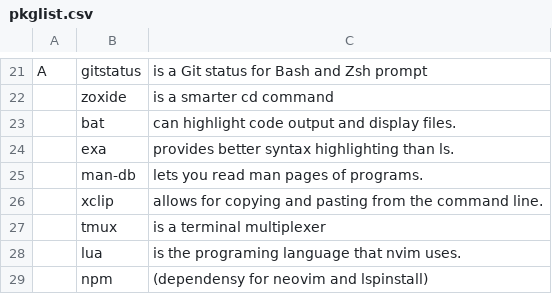
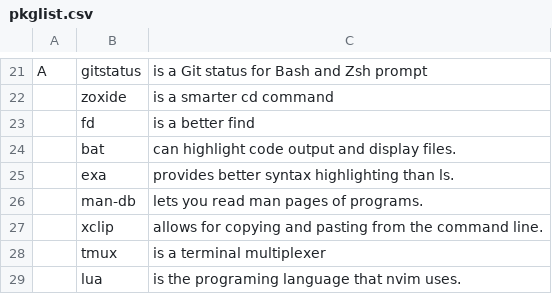
Before and after one commit to WizardAlfredo/WARS, a CSV file: pkglist.csv, drawn as a sheet; only a part is shown, gaps mark what is left out; the shorter side is filled out with more unchanged rows.

```diff
--- a/pkglist.csv
+++ b/pkglist.csv
@@ -22,2 +22,3 @@ A,gitstatus,                "is a Git status for Bash and Zsh prompt"
 ,zoxide,                    "is a smarter cd command"
+,fd,                        "is a better find"
 ,bat,                       "can highlight code output and display files."
```
Also changed, not shown: 1 other file.
